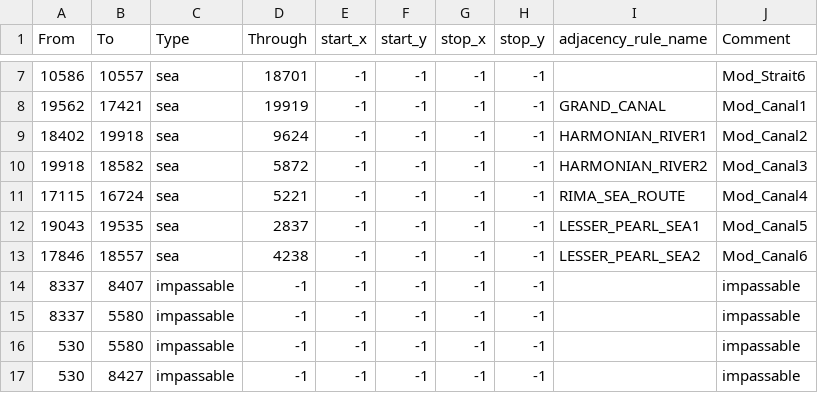
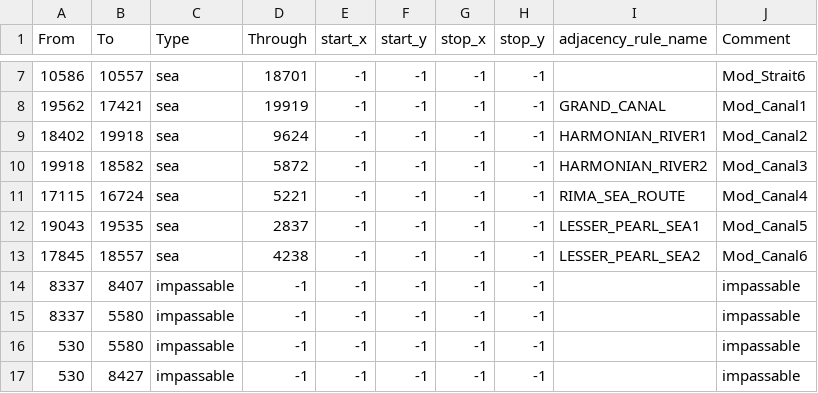
Before and after one commit to Choo-Choo-Oreo/aNCFO_cco, a CSV file: map/adjacencies.csv, drawn as a sheet; only a part is shown, gaps mark what is left out.

```diff
--- a/map/adjacencies.csv
+++ b/map/adjacencies.csv
@@ -12,3 +12,3 @@ From;To;Type;Through;start_x;start_y;stop_x;stop_y;adjacency_rule_name;Comment
 19043;19535;sea;2837;-1;-1;-1;-1;LESSER_PEARL_SEA1;Mod_Canal5
-17846;18557;sea;4238;-1;-1;-1;-1;LESSER_PEARL_SEA2;Mod_Canal6
+17845;18557;sea;4238;-1;-1;-1;-1;LESSER_PEARL_SEA2;Mod_Canal6
 8337;8407;impassable;-1;-1;-1;-1;-1;;impassable
```
Also changed, not shown: 46 other files.
